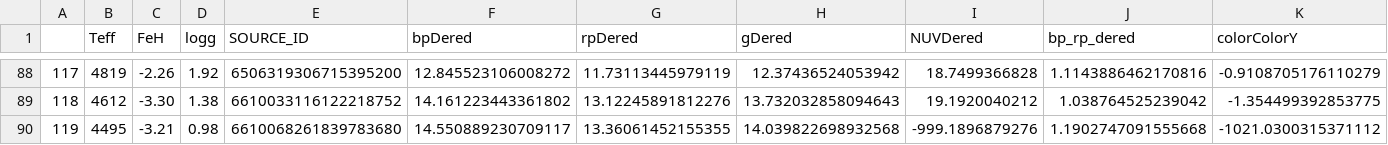
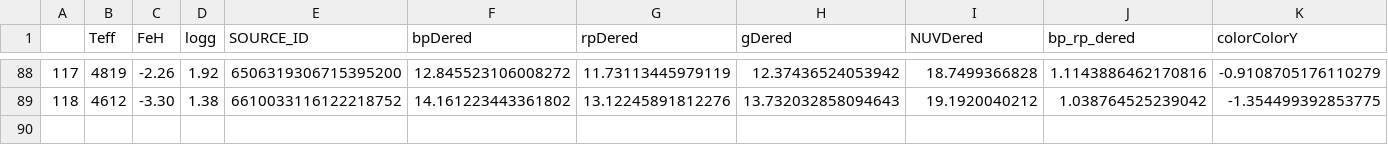
Before and after one commit to Fderick/UMPredict, a CSV file: UMPredict/Data/gaiaGalexJacobsonDatForPlotting.csv, drawn as a sheet; only a part is shown, gaps mark what is left out; the diff names each change by its address in the sheet, - before the commit and + after, or states it on an @@ line.

```diff
--- a/UMPredict/Data/gaiaGalexJacobsonDatForPlotting.csv
+++ b/UMPredict/Data/gaiaGalexJacobsonDatForPlotting.csv
-row 90: 119 | 4495 | -3.21 | 0.98 | 6610068261839783680 | 14.550889230709117 | 13.36061452155355 | 14.039822698932568 | -999.1896879276 | 1.1902747091555668 | -1021.0300315371112
```
Also changed, not shown: 1 other file.
